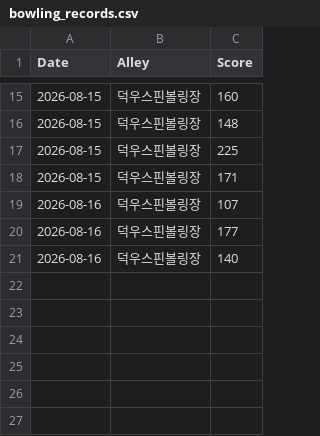
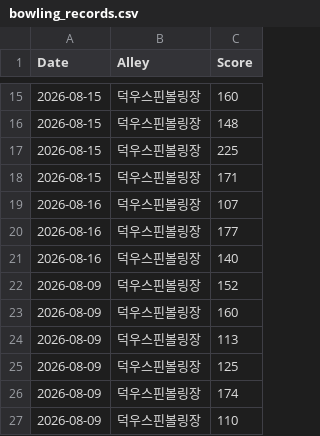
Before and after one commit to shadowqqq-bot/bowling, a CSV file: bowling_records.csv, drawn as a sheet; only a part is shown, gaps mark what is left out; the diff names each change by its address in the sheet, - before the commit and + after, or states it on an @@ line.

Commit message:
새 볼링 점수 추가

```diff
--- a/bowling_records.csv
+++ b/bowling_records.csv
+row 22: 2026-08-09 | 덕우스핀볼링장 | 152
+row 23: 2026-08-09 | 덕우스핀볼링장 | 160
+row 24: 2026-08-09 | 덕우스핀볼링장 | 113
+row 25: 2026-08-09 | 덕우스핀볼링장 | 125
+row 26: 2026-08-09 | 덕우스핀볼링장 | 174
+row 27: 2026-08-09 | 덕우스핀볼링장 | 110
```
